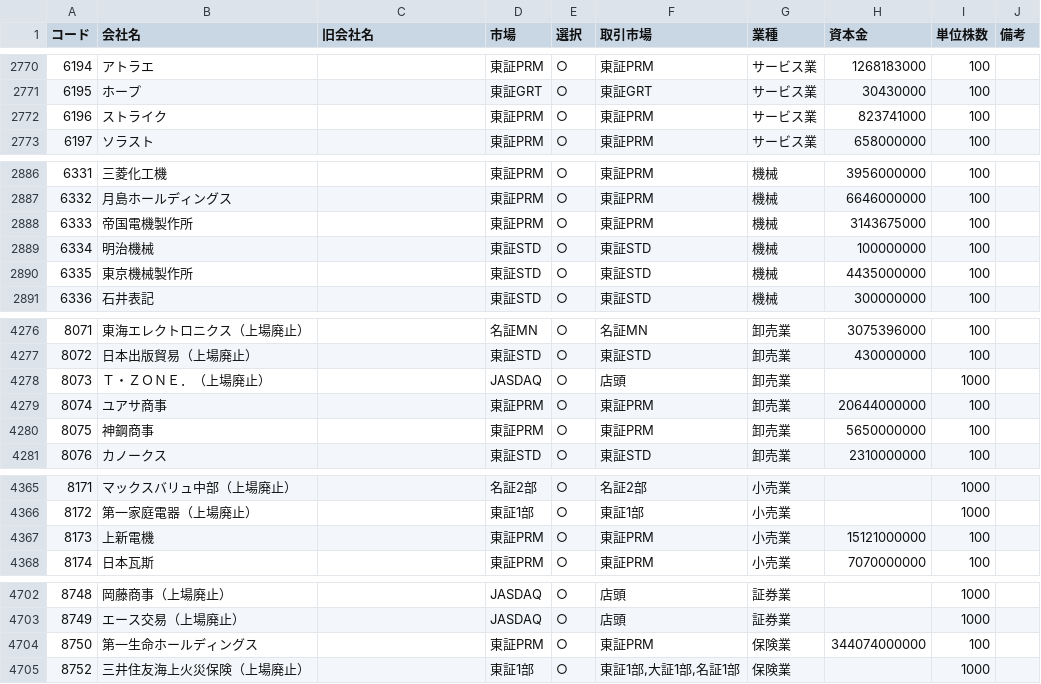
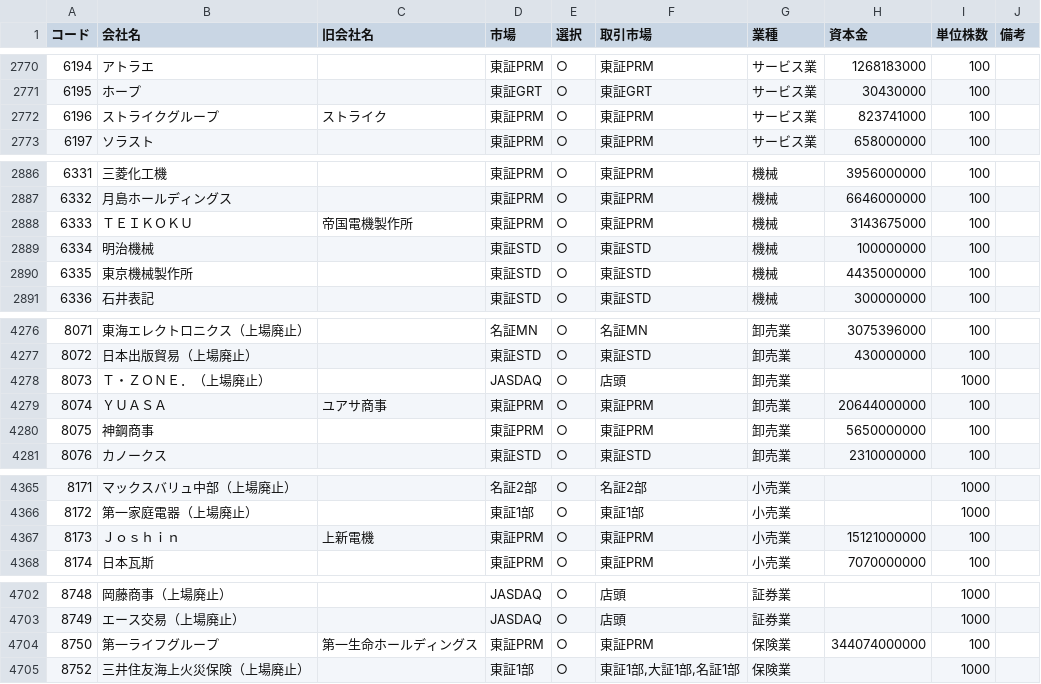
Before and after one commit to naonobuT/stock-trader, a CSV file: data/symbols.csv, drawn as a sheet; only a part is shown, gaps mark what is left out; the diff covers the shown part only.

```diff
--- a/data/symbols.csv
+++ b/data/symbols.csv
@@ -2771,3 +2771,3 @@
 6195,"ホープ","","東証GRT","○","東証GRT","サービス業",30430000,100,"",""
-6196,"ストライク","","東証PRM","○","東証PRM","サービス業",823741000,100,"",""
+6196,"ストライクグループ","ストライク","東証PRM","○","東証PRM","サービス業",823741000,100,"",""
 6197,"ソラスト","","東証PRM","○","東証PRM","サービス業",658000000,100,"",""
@@ -2887,3 +2887,3 @@
 6332,"月島ホールディングス","","東証PRM","○","東証PRM","機械",6646000000,100,"",""
-6333,"帝国電機製作所","","東証PRM","○","東証PRM","機械",3143675000,100,"",""
+6333,"ＴＥＩＫＯＫＵ","帝国電機製作所","東証PRM","○","東証PRM","機械",3143675000,100,"",""
 6334,"明治機械","","東証STD","○","東証STD","機械",100000000,100,"",""
@@ -4278,3 +4278,3 @@
 8073,"Ｔ・ＺＯＮＥ．（上場廃止）","","JASDAQ","○","店頭","卸売業","",1000,"",""
-8074,"ユアサ商事","","東証PRM","○","東証PRM","卸売業",20644000000,100,"",""
+8074,"ＹＵＡＳＡ","ユアサ商事","東証PRM","○","東証PRM","卸売業",20644000000,100,"",""
 8075,"神鋼商事","","東証PRM","○","東証PRM","卸売業",5650000000,100,"",""
@@ -4366,3 +4366,3 @@
 8172,"第一家庭電器（上場廃止）","","東証1部","○","東証1部","小売業","",1000,"",""
-8173,"上新電機","","東証PRM","○","東証PRM","小売業",15121000000,100,"",""
+8173,"Ｊｏｓｈｉｎ","上新電機","東証PRM","○","東証PRM","小売業",15121000000,100,"",""
 8174,"日本瓦斯","","東証PRM","○","東証PRM","小売業",7070000000,100,"",""
@@ -4703,3 +4703,3 @@
 8749,"エース交易（上場廃止）","","JASDAQ","○","店頭","証券業","",1000,"",""
-8750,"第一生命ホールディングス","","東証PRM","○","東証PRM","保険業",344074000000,100,"",""
+8750,"第一ライフグループ","第一生命ホールディングス","東証PRM","○","東証PRM","保険業",344074000000,100,"",""
 8752,"三井住友海上火災保険（上場廃止）","","東証1部","○","東証1部,大証1部,名証1部","保険業","",1000,"",""
```
Also changed, not shown: 19 added rows and 32 edited cells elsewhere in this file, 7 other files.
